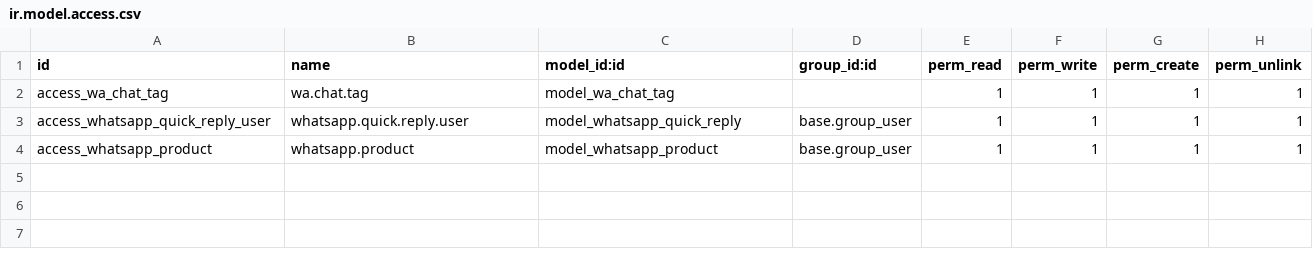
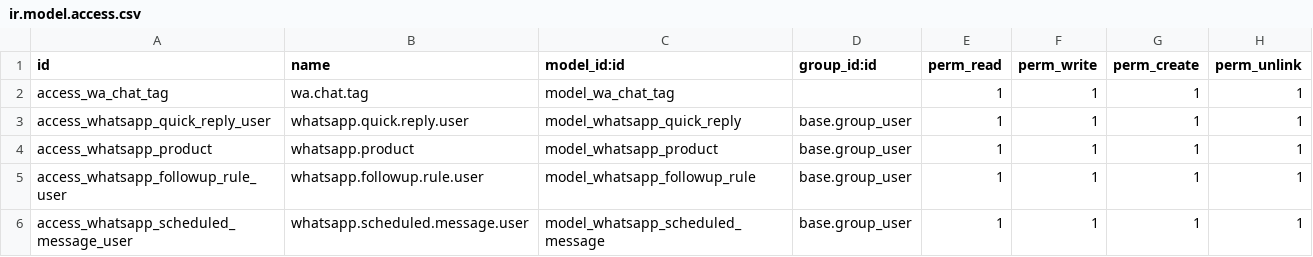
Before and after one commit to draftpos/whatsapp_web_chats, a CSV file: security/ir.model.access.csv, drawn as a sheet.

Commit message:
Add auto follow-ups and scheduled messages

```diff
--- a/security/ir.model.access.csv
+++ b/security/ir.model.access.csv
@@ -4 +4,3 @@ access_whatsapp_quick_reply_user,whatsapp.quick.reply.user,model_whatsapp_quick_
 access_whatsapp_product,whatsapp.product,model_whatsapp_product,base.group_user,1,1,1,1
+access_whatsapp_followup_rule_user,whatsapp.followup.rule.user,model_whatsapp_followup_rule,base.group_user,1,1,1,1
+access_whatsapp_scheduled_message_user,whatsapp.scheduled.message.user,model_whatsapp_scheduled_message,base.group_user,1,1,1,1
```
Also changed, not shown: 8 other files.
